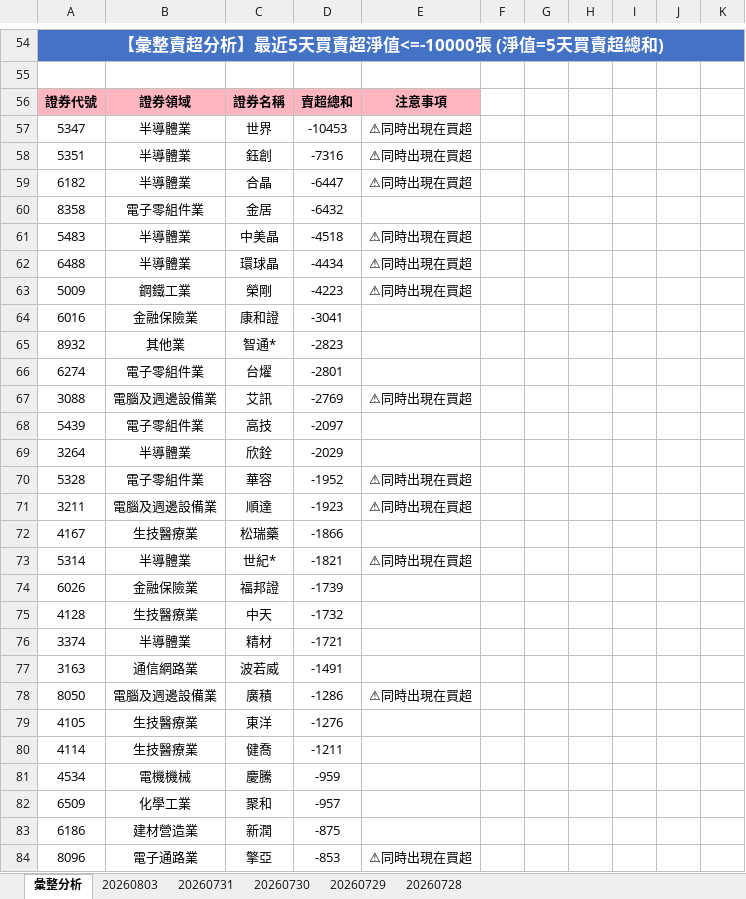
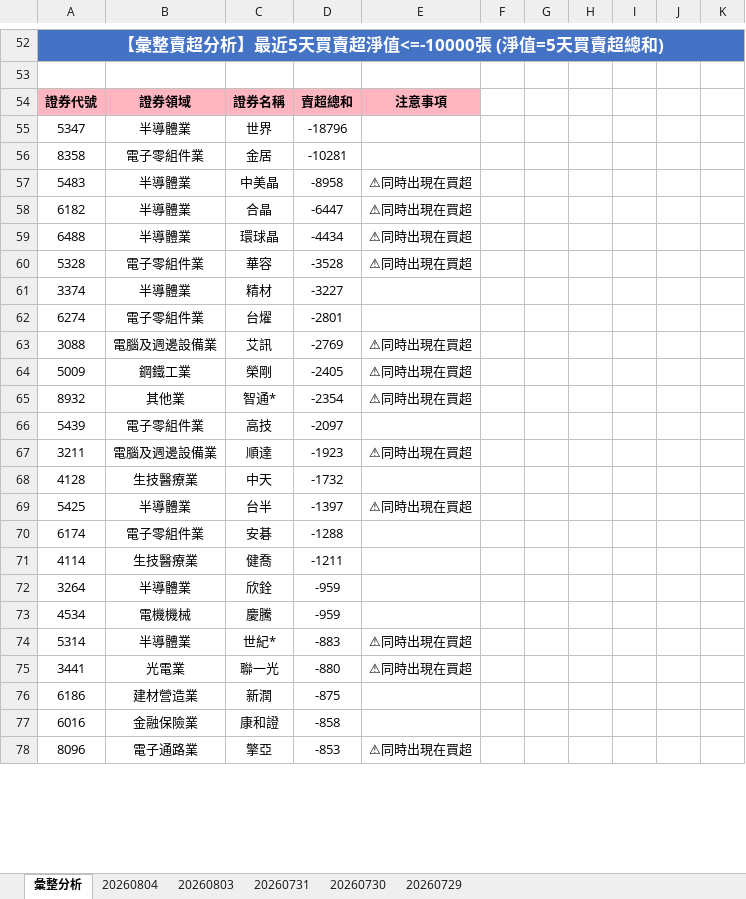
Before and after one commit to ccupcpop/GetDailyStock, an Excel workbook: StockInfo/otc_analysis_result.xlsx, sheet 彙整分析, drawn as a sheet; only a part is shown, gaps mark what is left out; values as stored, in another font and other column widths than the file's, no borders; removed rows and columns are numbered as before the commit, all else as after; the diff covers the shown part only; the diff names each change by its address in the sheet, - before the commit and + after, or states it on an @@ line.

```diff
--- a/StockInfo/otc_analysis_result.xlsx (sheet 彙整分析)
+++ b/StockInfo/otc_analysis_result.xlsx (sheet 彙整分析)
-sheet tab: 20260728
+sheet tab: 20260804
-D55: -10453
+D55: -18796
-E55: ⚠同時出現在買超
+E55: (empty)
-row 58: 5351 | 半導體業 | 鈺創 | -7316 | ⚠同時出現在買超
+row 56: 8358 | 電子零組件業 | 金居 | -10281
+row 57: 5483 | 半導體業 | 中美晶 | -8958 | ⚠同時出現在買超
-row 60: 8358 | 電子零組件業 | 金居 | -6432
-row 61: 5483 | 半導體業 | 中美晶 | -4518 | ⚠同時出現在買超
-row 63: 5009 | 鋼鐵工業 | 榮剛 | -4223 | ⚠同時出現在買超
-row 64: 6016 | 金融保險業 | 康和證 | -3041
-row 65: 8932 | 其他業 | 智通* | -2823
+row 60: 5328 | 電子零組件業 | 華容 | -3528 | ⚠同時出現在買超
+row 61: 3374 | 半導體業 | 精材 | -3227
+row 64: 5009 | 鋼鐵工業 | 榮剛 | -2405 | ⚠同時出現在買超
+row 65: 8932 | 其他業 | 智通* | -2354 | ⚠同時出現在買超
-row 69: 3264 | 半導體業 | 欣銓 | -2029
-row 70: 5328 | 電子零組件業 | 華容 | -1952 | ⚠同時出現在買超
-row 72: 4167 | 生技醫療業 | 松瑞藥 | -1866
-row 73: 5314 | 半導體業 | 世紀* | -1821 | ⚠同時出現在買超
-row 74: 6026 | 金融保險業 | 福邦證 | -1739
-row 76: 3374 | 半導體業 | 精材 | -1721
-row 77: 3163 | 通信網路業 | 波若威 | -1491
-row 78: 8050 | 電腦及週邊設備業 | 廣積 | -1286 | ⚠同時出現在買超
-row 79: 4105 | 生技醫療業 | 東洋 | -1276
+row 69: 5425 | 半導體業 | 台半 | -1397 | ⚠同時出現在買超
+row 70: 6174 | 電子零組件業 | 安碁 | -1288
+row 72: 3264 | 半導體業 | 欣銓 | -959
-row 82: 6509 | 化學工業 | 聚和 | -957
+row 74: 5314 | 半導體業 | 世紀* | -883 | ⚠同時出現在買超
+row 75: 3441 | 光電業 | 聯一光 | -880 | ⚠同時出現在買超
+row 77: 6016 | 金融保險業 | 康和證 | -858
```
Also changed, not shown: 62 added rows, 52 removed rows and 39 edited cells elsewhere in this sheet, sheet 20260803, StockInfo/tse_analysis_result.xlsx, 13 other files.
